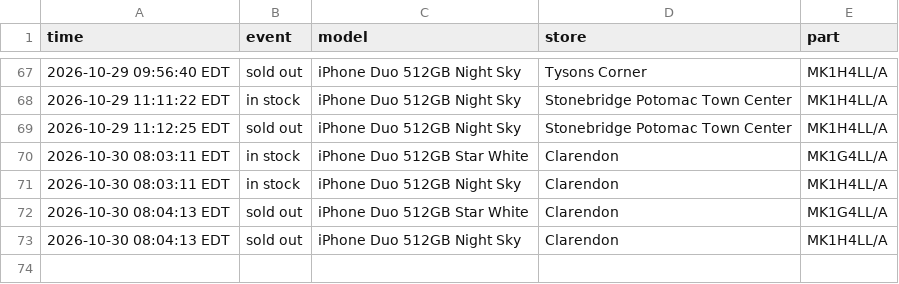
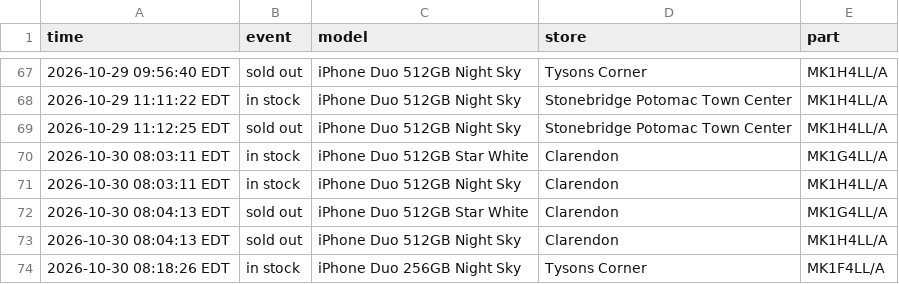
Before and after one commit to abkicks516/iphone-duo-monitor, a CSV file: stock-history-dc-nova.csv, drawn as a sheet; only a part is shown, gaps mark what is left out.

Commit message:
Stock history: 1 in, 0 out

```diff
--- a/stock-history-dc-nova.csv
+++ b/stock-history-dc-nova.csv
@@ -73 +73,2 @@ time,event,model,store,part
 2026-10-30 08:04:13 EDT,sold out,iPhone Duo 512GB Night Sky,Clarendon,MK1H4LL/A
+2026-10-30 08:18:26 EDT,in stock,iPhone Duo 256GB Night Sky,Tysons Corner,MK1F4LL/A
```
